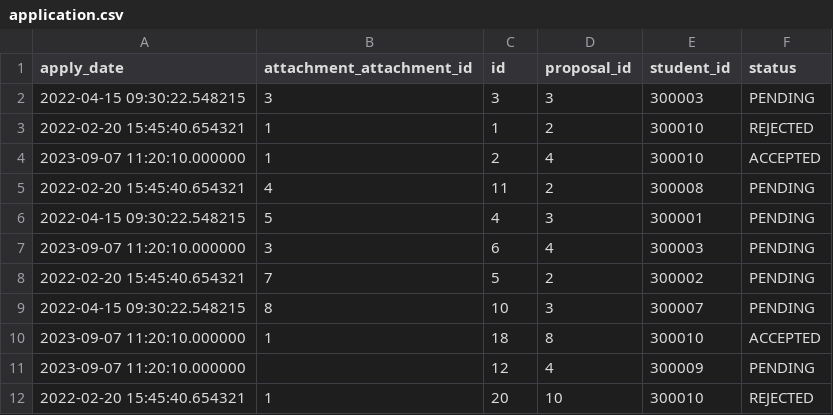
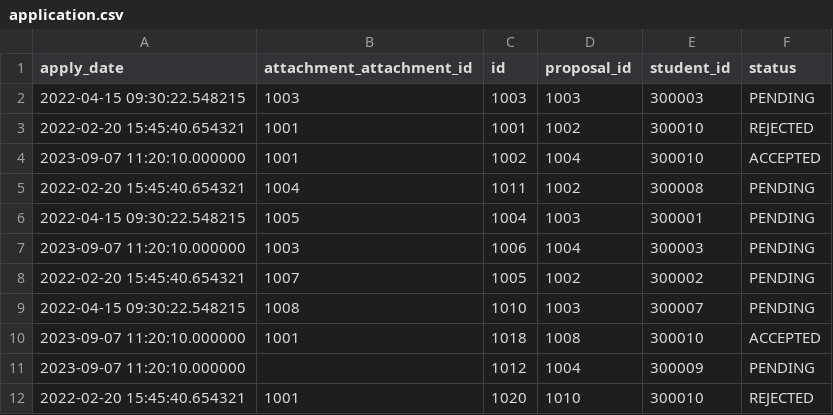
Before and after one commit to Nicolfo/thesis-management, a CSV file: src/main/resources/SQL_DATA/application.csv, drawn as a sheet; only a part is shown; the diff covers the shown part only.

```diff
--- a/src/main/resources/SQL_DATA/application.csv
+++ b/src/main/resources/SQL_DATA/application.csv
@@ -1,12 +1,12 @@
 apply_date,attachment_attachment_id,id,proposal_id,student_id,status
-2022-04-15 09:30:22.548215,3,3,3,300003,PENDING
-2022-02-20 15:45:40.654321,1,1,2,300010,REJECTED
-2023-09-07 11:20:10.000000,1,2,4,300010,ACCEPTED
-2022-02-20 15:45:40.654321,4,11,2,300008,PENDING
-2022-04-15 09:30:22.548215,5,4,3,300001,PENDING
-2023-09-07 11:20:10.000000,3,6,4,300003,PENDING
-2022-02-20 15:45:40.654321,7,5,2,300002,PENDING
-2022-04-15 09:30:22.548215,8,10,3,300007,PENDING
-2023-09-07 11:20:10.000000,1,18,8,300010,ACCEPTED
-2023-09-07 11:20:10.000000,,12,4,300009,PENDING
-2022-02-20 15:45:40.654321,1,20,10,300010,REJECTED
+2022-04-15 09:30:22.548215,1003,1003,1003,300003,PENDING
+2022-02-20 15:45:40.654321,1001,1001,1002,300010,REJECTED
+2023-09-07 11:20:10.000000,1001,1002,1004,300010,ACCEPTED
+2022-02-20 15:45:40.654321,1004,1011,1002,300008,PENDING
+2022-04-15 09:30:22.548215,1005,1004,1003,300001,PENDING
+2023-09-07 11:20:10.000000,1003,1006,1004,300003,PENDING
+2022-02-20 15:45:40.654321,1007,1005,1002,300002,PENDING
+2022-04-15 09:30:22.548215,1008,1010,1003,300007,PENDING
+2023-09-07 11:20:10.000000,1001,1018,1008,300010,ACCEPTED
+2023-09-07 11:20:10.000000,,1012,1004,300009,PENDING
+2022-02-20 15:45:40.654321,1001,1020,1010,300010,REJECTED
```
Also changed, not shown: 45 edited cells elsewhere in this file, src/main/resources/SQL_DATA/attachment.csv, src/main/resources/SQL_DATA/proposal.csv, 3 other files.
